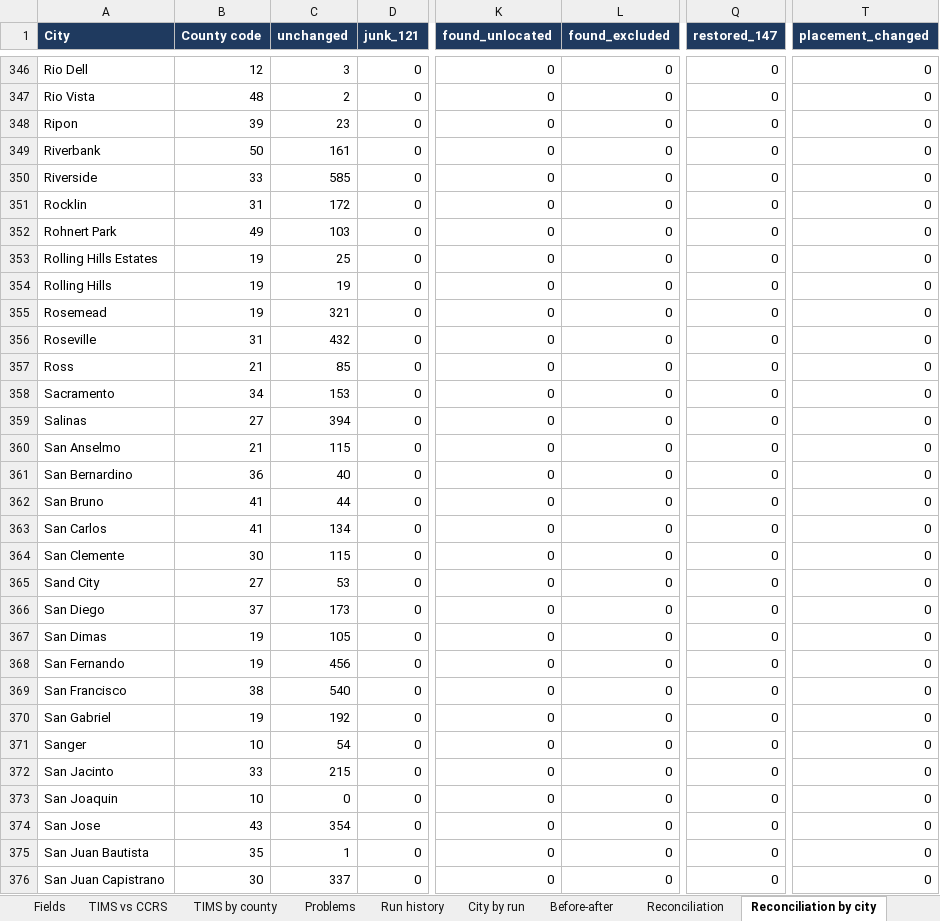
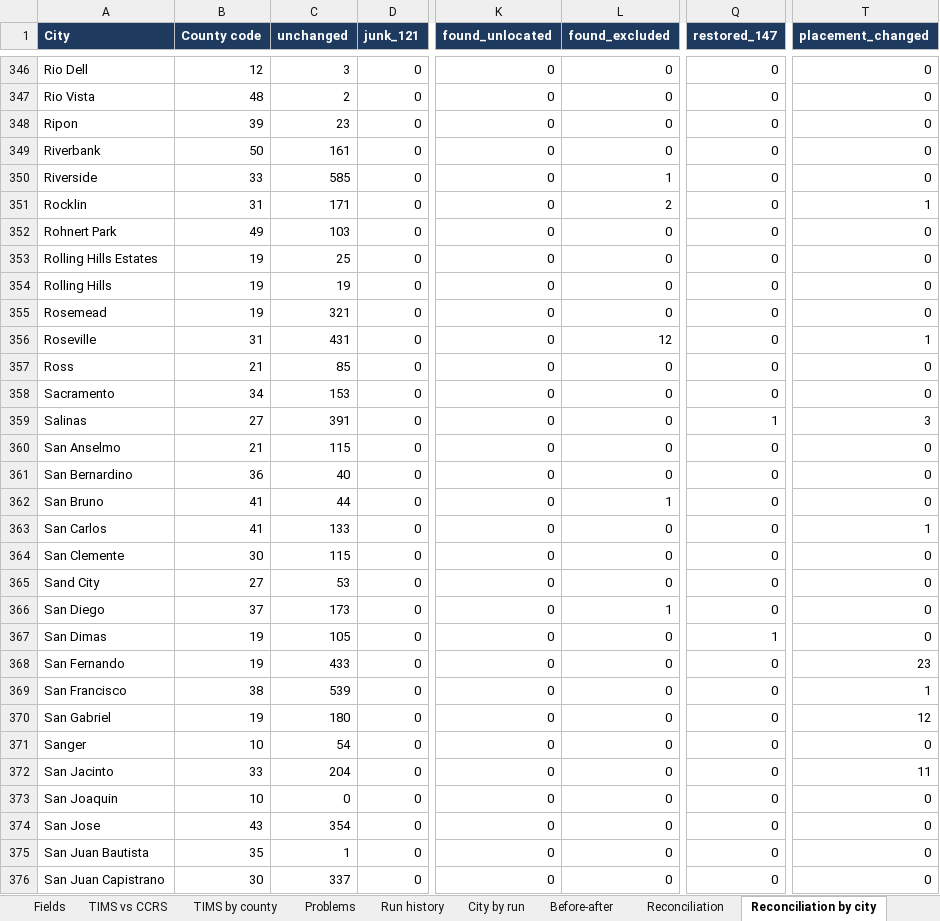
Before and after one commit to kvnloo/crashiq-backup, an Excel workbook: reports/testing/CrashIQ-statewide-test-2026-10-22.xlsx, sheet Reconciliation by city, drawn as a sheet; only a part is shown, gaps mark what is left out; values as stored, in another font and other column widths than the file's, no borders; table styles not drawn; the diff covers the shown part only; the diff names each change by its address in the sheet, - before the commit and + after, or states it on an @@ line.

```diff
--- a/reports/testing/CrashIQ-statewide-test-2026-10-22.xlsx (sheet Reconciliation by city)
+++ b/reports/testing/CrashIQ-statewide-test-2026-10-22.xlsx (sheet Reconciliation by city)
-L350 (found_excluded): 0
+L350 (found_excluded): 1
-C351 (unchanged): 172
+C351 (unchanged): 171
-L351 (found_excluded): 0
+L351 (found_excluded): 2
-T351 (placement_changed): 0
+T351 (placement_changed): 1
-C356 (unchanged): 432
+C356 (unchanged): 431
-L356 (found_excluded): 0
+L356 (found_excluded): 12
-T356 (placement_changed): 0
+T356 (placement_changed): 1
-C359 (unchanged): 394
+C359 (unchanged): 391
-Q359 (restored_147): 0
+Q359 (restored_147): 1
-T359 (placement_changed): 0
+T359 (placement_changed): 3
-L362 (found_excluded): 0
+L362 (found_excluded): 1
-C363 (unchanged): 134
+C363 (unchanged): 133
-T363 (placement_changed): 0
+T363 (placement_changed): 1
-L366 (found_excluded): 0
+L366 (found_excluded): 1
-Q367 (restored_147): 0
+Q367 (restored_147): 1
-C368 (unchanged): 456
+C368 (unchanged): 433
-T368 (placement_changed): 0
+T368 (placement_changed): 23
-C369 (unchanged): 540
+C369 (unchanged): 539
-T369 (placement_changed): 0
+T369 (placement_changed): 1
-C370 (unchanged): 192
+C370 (unchanged): 180
-T370 (placement_changed): 0
+T370 (placement_changed): 12
-C372 (unchanged): 215
+C372 (unchanged): 204
-T372 (placement_changed): 0
+T372 (placement_changed): 11
```
Also changed, not shown: 390 edited cells elsewhere in this sheet, sheet Statewide coverage, sheet Cities, sheet Findings, sheet Before-after, sheet Fatal before-after, sheet Reconciliation, 7 more sheets, charts or pictures, 24 other files.
